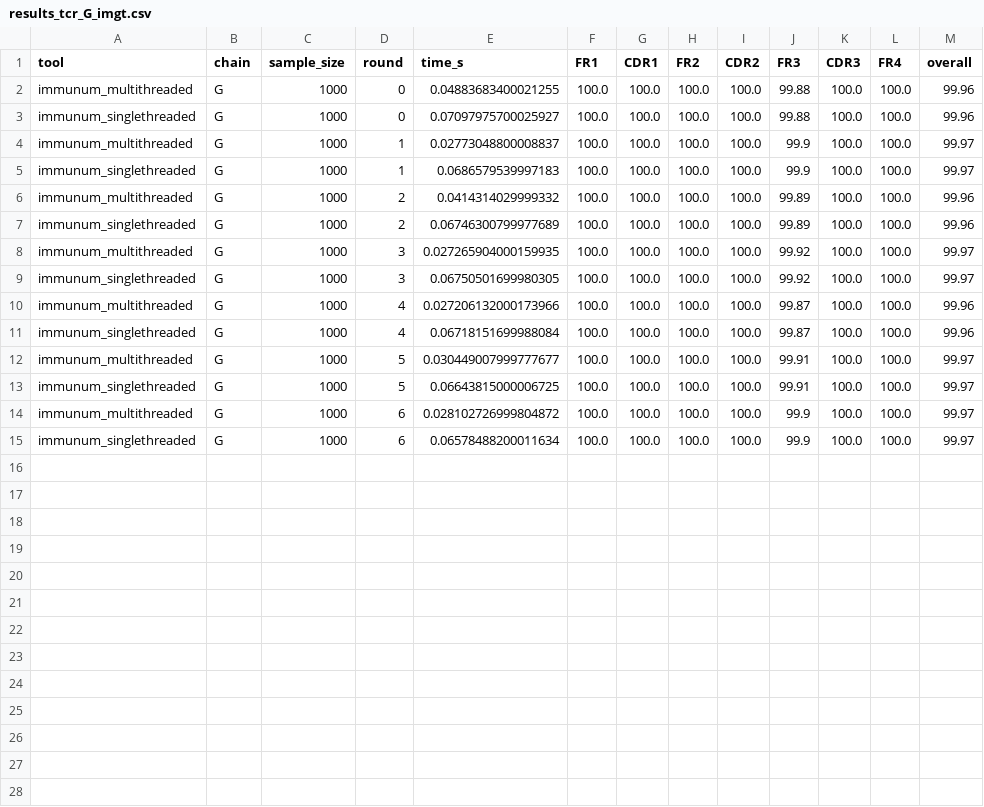
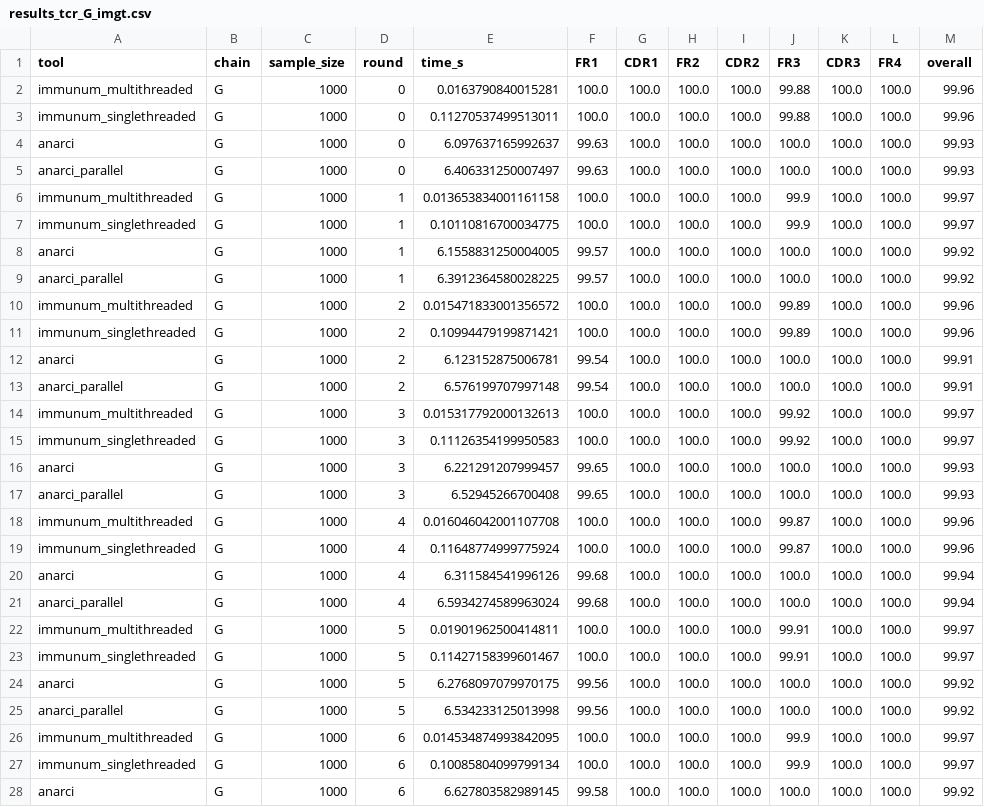
Before and after one commit to ENPICOM/immunum, a CSV file: resources/benchmark_results/results_tcr_G_imgt.csv, drawn as a sheet; only a part is shown; the diff covers the shown part only.

```diff
--- a/resources/benchmark_results/results_tcr_G_imgt.csv
+++ b/resources/benchmark_results/results_tcr_G_imgt.csv
@@ -1,15 +1,28 @@
 tool,chain,sample_size,round,time_s,FR1,CDR1,FR2,CDR2,FR3,CDR3,FR4,overall
-immunum_multithreaded,G,1000,0,0.04883683400021255,100.0,100.0,100.0,100.0,99.88,100.0,100.0,99.96
-immunum_singlethreaded,G,1000,0,0.07097975700025927,100.0,100.0,100.0,100.0,99.88,100.0,100.0,99.96
-immunum_multithreaded,G,1000,1,0.02773048800008837,100.0,100.0,100.0,100.0,99.9,100.0,100.0,99.97
-immunum_singlethreaded,G,1000,1,0.0686579539997183,100.0,100.0,100.0,100.0,99.9,100.0,100.0,99.97
-immunum_multithreaded,G,1000,2,0.0414314029999332,100.0,100.0,100.0,100.0,99.89,100.0,100.0,99.96
-immunum_singlethreaded,G,1000,2,0.06746300799977689,100.0,100.0,100.0,100.0,99.89,100.0,100.0,99.96
-immunum_multithreaded,G,1000,3,0.027265904000159935,100.0,100.0,100.0,100.0,99.92,100.0,100.0,99.97
-immunum_singlethreaded,G,1000,3,0.06750501699980305,100.0,100.0,100.0,100.0,99.92,100.0,100.0,99.97
-immunum_multithreaded,G,1000,4,0.027206132000173966,100.0,100.0,100.0,100.0,99.87,100.0,100.0,99.96
-immunum_singlethreaded,G,1000,4,0.06718151699988084,100.0,100.0,100.0,100.0,99.87,100.0,100.0,99.96
-immunum_multithreaded,G,1000,5,0.030449007999777677,100.0,100.0,100.0,100.0,99.91,100.0,100.0,99.97
-immunum_singlethreaded,G,1000,5,0.06643815000006725,100.0,100.0,100.0,100.0,99.91,100.0,100.0,99.97
-immunum_multithreaded,G,1000,6,0.028102726999804872,100.0,100.0,100.0,100.0,99.9,100.0,100.0,99.97
-immunum_singlethreaded,G,1000,6,0.06578488200011634,100.0,100.0,100.0,100.0,99.9,100.0,100.0,99.97
+immunum_multithreaded,G,1000,0,0.0163790840015281,100.0,100.0,100.0,100.0,99.88,100.0,100.0,99.96
+immunum_singlethreaded,G,1000,0,0.11270537499513011,100.0,100.0,100.0,100.0,99.88,100.0,100.0,99.96
+anarci,G,1000,0,6.097637165992637,99.63,100.0,100.0,100.0,100.0,100.0,100.0,99.93
+anarci_parallel,G,1000,0,6.406331250007497,99.63,100.0,100.0,100.0,100.0,100.0,100.0,99.93
+immunum_multithreaded,G,1000,1,0.013653834001161158,100.0,100.0,100.0,100.0,99.9,100.0,100.0,99.97
+immunum_singlethreaded,G,1000,1,0.10110816700034775,100.0,100.0,100.0,100.0,99.9,100.0,100.0,99.97
+anarci,G,1000,1,6.1558831250004005,99.57,100.0,100.0,100.0,100.0,100.0,100.0,99.92
+anarci_parallel,G,1000,1,6.3912364580028225,99.57,100.0,100.0,100.0,100.0,100.0,100.0,99.92
+immunum_multithreaded,G,1000,2,0.015471833001356572,100.0,100.0,100.0,100.0,99.89,100.0,100.0,99.96
+immunum_singlethreaded,G,1000,2,0.10994479199871421,100.0,100.0,100.0,100.0,99.89,100.0,100.0,99.96
+anarci,G,1000,2,6.123152875006781,99.54,100.0,100.0,100.0,100.0,100.0,100.0,99.91
+anarci_parallel,G,1000,2,6.576199707997148,99.54,100.0,100.0,100.0,100.0,100.0,100.0,99.91
+immunum_multithreaded,G,1000,3,0.015317792000132613,100.0,100.0,100.0,100.0,99.92,100.0,100.0,99.97
+immunum_singlethreaded,G,1000,3,0.11126354199950583,100.0,100.0,100.0,100.0,99.92,100.0,100.0,99.97
+anarci,G,1000,3,6.221291207999457,99.65,100.0,100.0,100.0,100.0,100.0,100.0,99.93
+anarci_parallel,G,1000,3,6.52945266700408,99.65,100.0,100.0,100.0,100.0,100.0,100.0,99.93
+immunum_multithreaded,G,1000,4,0.016046042001107708,100.0,100.0,100.0,100.0,99.87,100.0,100.0,99.96
+immunum_singlethreaded,G,1000,4,0.11648774999775924,100.0,100.0,100.0,100.0,99.87,100.0,100.0,99.96
+anarci,G,1000,4,6.311584541996126,99.68,100.0,100.0,100.0,100.0,100.0,100.0,99.94
+anarci_parallel,G,1000,4,6.5934274589963024,99.68,100.0,100.0,100.0,100.0,100.0,100.0,99.94
+immunum_multithreaded,G,1000,5,0.01901962500414811,100.0,100.0,100.0,100.0,99.91,100.0,100.0,99.97
+immunum_singlethreaded,G,1000,5,0.11427158399601467,100.0,100.0,100.0,100.0,99.91,100.0,100.0,99.97
+anarci,G,1000,5,6.2768097079970175,99.56,100.0,100.0,100.0,100.0,100.0,100.0,99.92
+anarci_parallel,G,1000,5,6.534233125013998,99.56,100.0,100.0,100.0,100.0,100.0,100.0,99.92
+immunum_multithreaded,G,1000,6,0.014534874993842095,100.0,100.0,100.0,100.0,99.9,100.0,100.0,99.97
+immunum_singlethreaded,G,1000,6,0.10085804099799134,100.0,100.0,100.0,100.0,99.9,100.0,100.0,99.97
+anarci,G,1000,6,6.627803582989145,99.58,100.0,100.0,100.0,100.0,100.0,100.0,99.92
```
Also changed, not shown: 1 added row elsewhere in this file, resources/benchmark_results/results_ab_H_imgt.csv, resources/benchmark_results/results_ab_K_imgt.csv, 9 other files.
